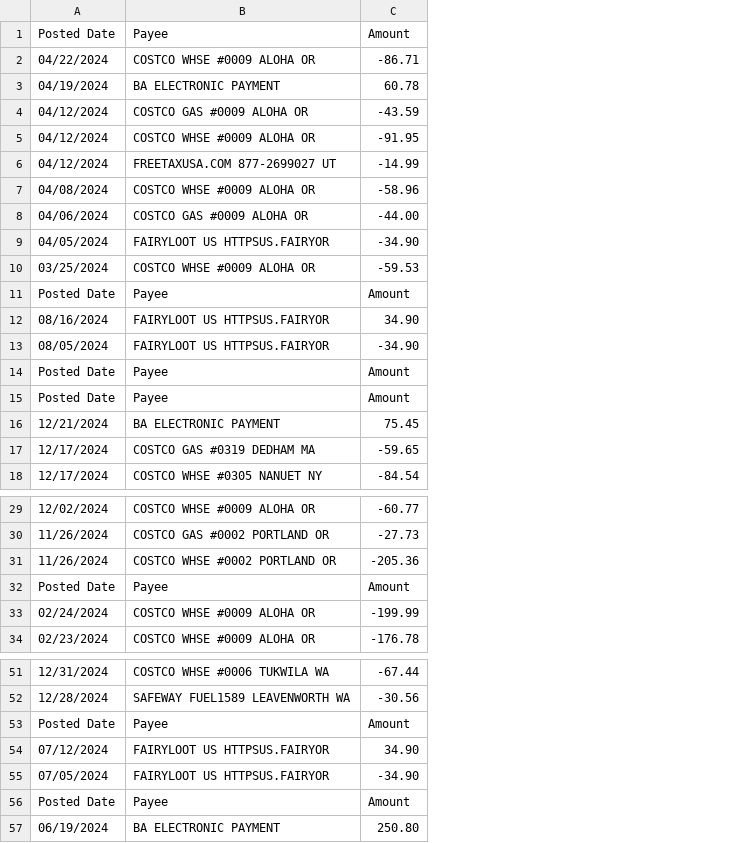
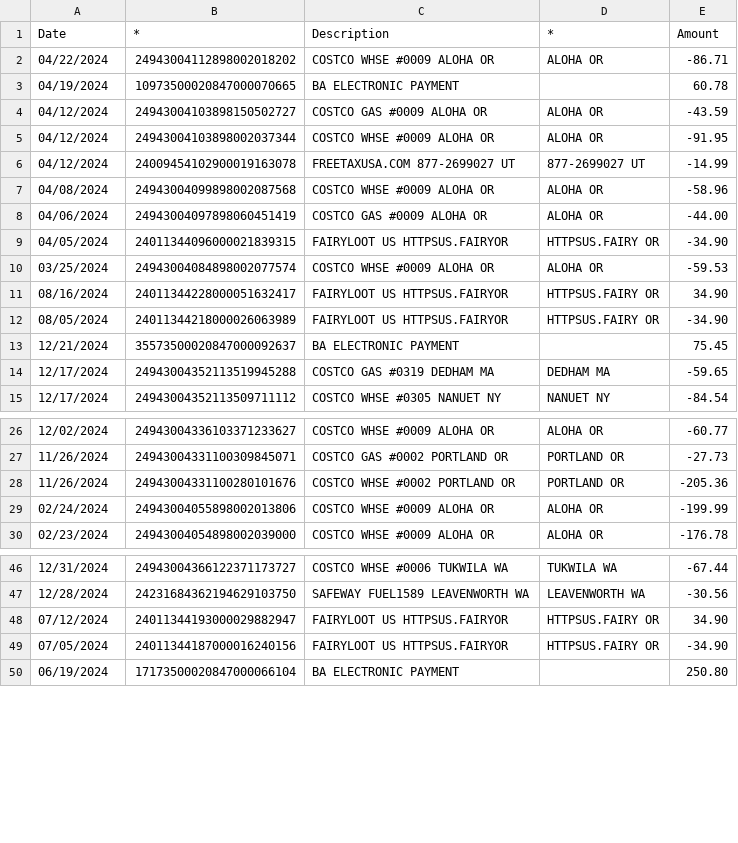
Before and after one commit to AJ-Protzel/Winter-2025-CS512-Data-Science-Tools-Programming, a CSV file: w3/Transaction Pipline/Data/Dirty/Credit_BofA_Custom/Credit_BofA_Custom.csv, drawn as a sheet; only a part is shown, gaps mark what is left out; removed rows and columns are numbered as before the commit, all else as after; the diff covers the shown part only; the diff names each change by its address in the sheet, - before the commit and + after, or states it on an @@ line.

```diff
--- a/w3/Transaction Pipline/Data/Dirty/Credit_BofA_Custom/Credit_BofA_Custom.csv
+++ b/w3/Transaction Pipline/Data/Dirty/Credit_BofA_Custom/Credit_BofA_Custom.csv
+column B, rows 2-15: 24943004112898002018202 | 10973500020847000070665 | 24943004103898150502727 | 24943004103898002037344 | 24009454102900019163078 | 24943004099898002087568 | 24943004097898060451419 | 24011344096000021839315 | 24943004084898002077574 | 24011344228000051632417 | 24011344218000026063989 | 35573500020847000092637 | 24943004352113519945288 | 24943004352113509711112; rows 26-30: 24943004336103371233627 | 24943004331100309845071 | 24943004331100280101676 | 24943004055898002013806 | 24943004054898002039000; rows 46-50: 24943004366122371173727 | 24231684362194629103750 | 24011344193000029882947 | 24011344187000016240156 | 17173500020847000066104
+column D, rows 2-15: ALOHA OR |  | ALOHA OR | ALOHA OR | 877-2699027 UT | ALOHA OR | ALOHA OR | HTTPSUS.FAIRY OR | ALOHA OR | HTTPSUS.FAIRY OR | HTTPSUS.FAIRY OR |  | DEDHAM MA | NANUET NY; rows 26-30: ALOHA OR | PORTLAND OR | PORTLAND OR | ALOHA OR | ALOHA OR; rows 46-49: TUKWILA WA | LEAVENWORTH WA | HTTPSUS.FAIRY OR | HTTPSUS.FAIRY OR
-row 1: Posted Date | Payee | Amount
+row 1: Date | * | Description | * | Amount
-row 11: Posted Date | Payee | Amount
-row 14: Posted Date | Payee | Amount
-row 15: Posted Date | Payee | Amount
-row 32: Posted Date | Payee | Amount
-row 53: Posted Date | Payee | Amount
-row 56: Posted Date | Payee | Amount
```
Also changed, not shown: 6 removed rows elsewhere in this file, w3/Transaction Pipline/Data/Dirty/Credit_Bilt_Bilt/Credit_Bilt_Bilt.csv, w3/Transaction Pipline/Data/Dirty/Debit_BofA_Savings/Debit_BofA_Savings.csv, 7 other files.
